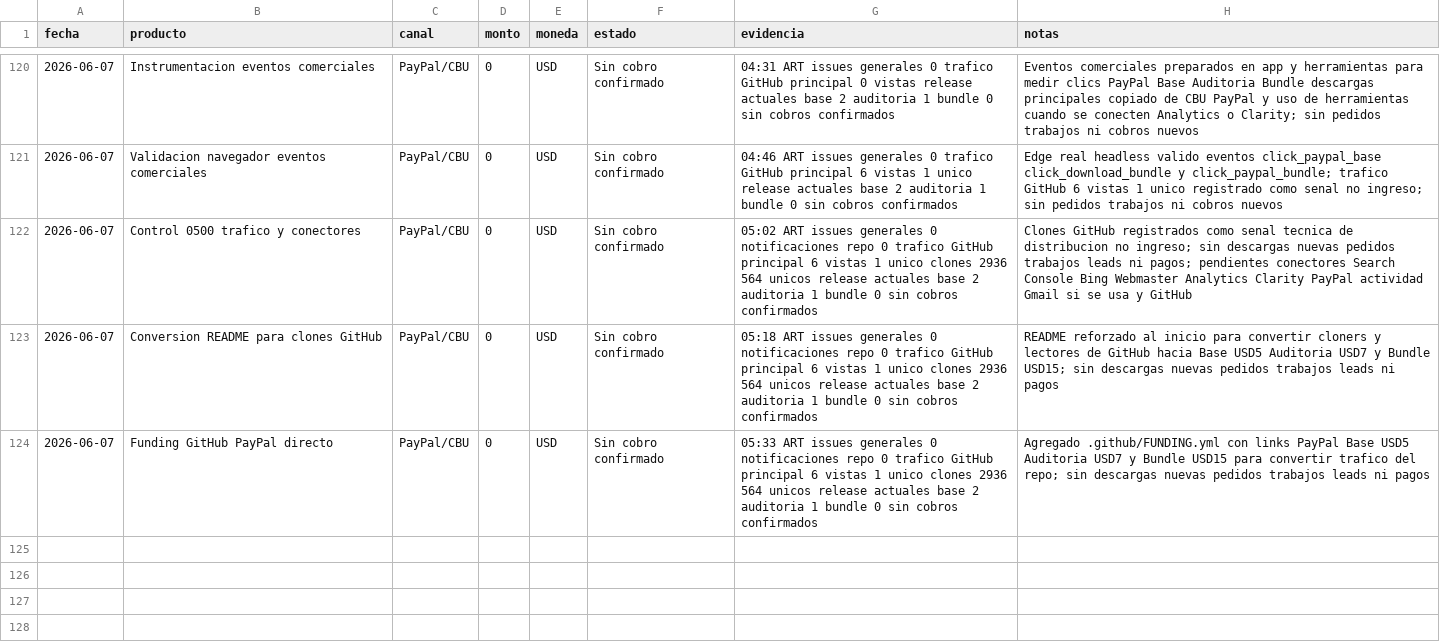
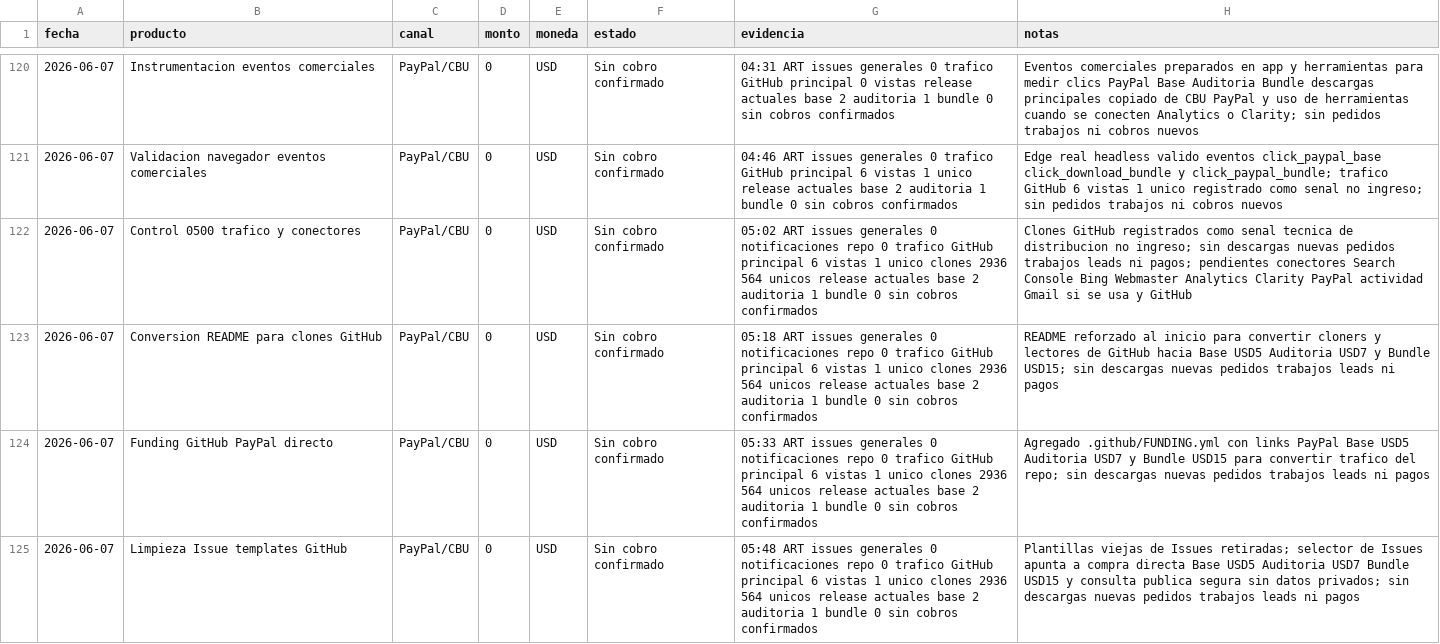
Before and after one commit to bozicovichsantiago20-oss/kit-vendedor-express, a CSV file: operacion/registro-cobros.csv, drawn as a sheet; only a part is shown, gaps mark what is left out; the diff names each change by its address in the sheet, - before the commit and + after, or states it on an @@ line.

Commit message:
Clean GitHub issue conversion flow

```diff
--- a/operacion/registro-cobros.csv
+++ b/operacion/registro-cobros.csv
+row 125: 2026-06-07 | Limpieza Issue templates GitHub | PayPal/CBU | 0 | USD | Sin cobro confirmado | 05:48 ART issues generales 0 notificaciones repo 0 trafico GitHub principal 6 vistas 1 unico clones 2936 564 unicos release actuales base 2 auditoria 1 bundle 0 sin cobros confirmados | Plantillas viejas de Issues retiradas; selector de Issues apunta a compra directa Base USD5 Auditoria USD7 Bundle USD15 y consulta publica segura sin datos privados; sin descargas nuevas pedidos trabajos leads ni pagos
```
Also changed, not shown: 6 other files.
